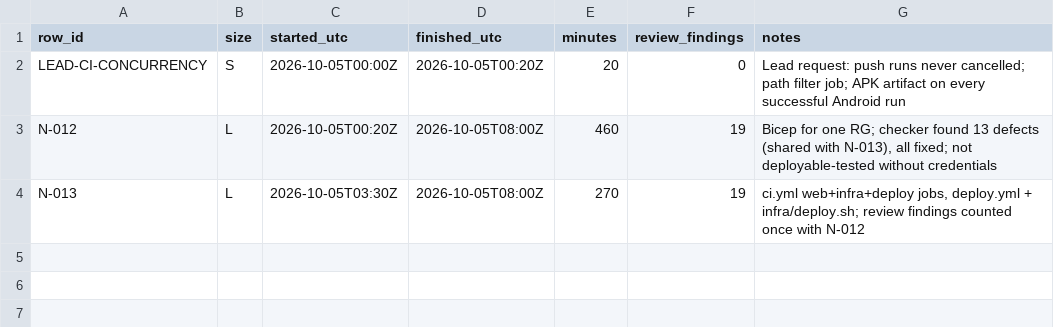
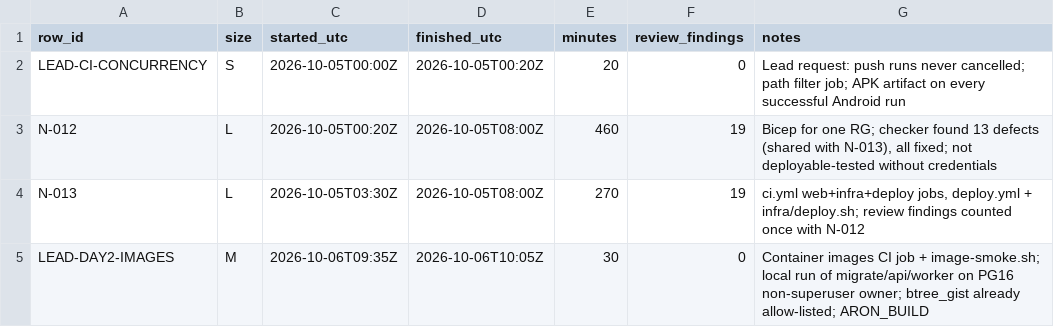
Before and after one commit to asefameerador96-ctrl/Aron-Pro-Max, a CSV file: docs/status/infra.csv, drawn as a sheet; the diff names each change by its address in the sheet, - before the commit and + after, or states it on an @@ line.

```diff
--- a/docs/status/infra.csv
+++ b/docs/status/infra.csv
+row 5: LEAD-DAY2-IMAGES | M | 2026-10-06T09:35Z | 2026-10-06T10:05Z | 30 | 0 | Container images CI job + image-smoke.sh; local run of migrate/api/worker on PG16 non-superuser owner; btree_gist already allow-listed; ARON_BUILD
```
Also changed, not shown: 5 other files.
